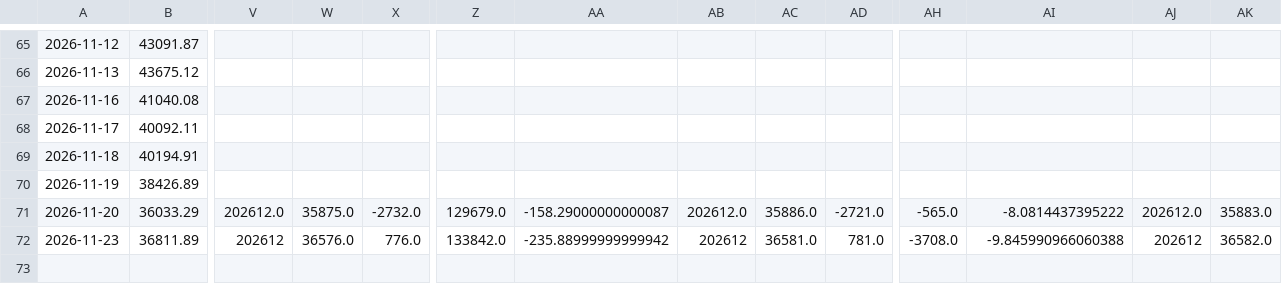
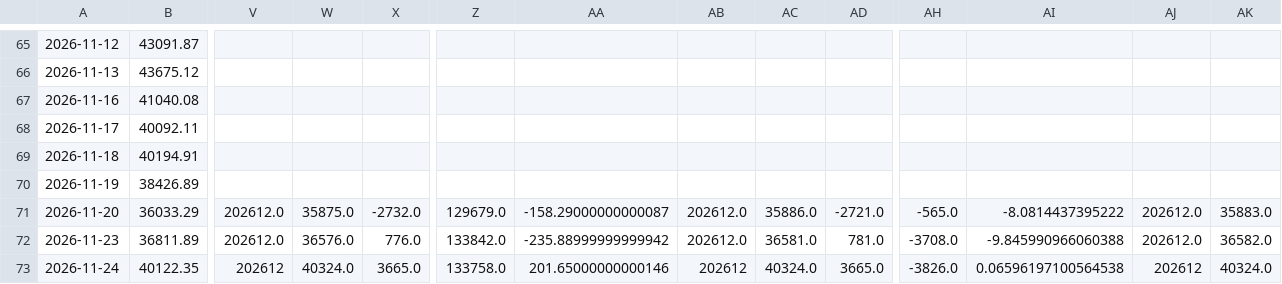
Before and after one commit to daniel0307-ai/tw-stock-dashboard, a CSV file: docs/data/history/market.csv, drawn as a sheet; only a part is shown, gaps mark what is left out; rows hold the shown columns only; the diff names each change by its address in the sheet, - before the commit and + after, or states it on an @@ line.

```diff
--- a/docs/data/history/market.csv
+++ b/docs/data/history/market.csv
-V72: 202612
+V72: 202612.0
-AB72: 202612
+AB72: 202612.0
-AJ72: 202612
+AJ72: 202612.0
+row 73: 2026-11-24 | 40122.35 | 202612 | 40324.0 | 3665.0 | 133758.0 | 201.65000000000146 | 202612 | 40324.0 | 3665.0 | -3826.0 | 0.06596197100564538 | 202612 | 40324.0
```
Also changed, not shown: docs/data/history/picks.csv, 5 other files.
